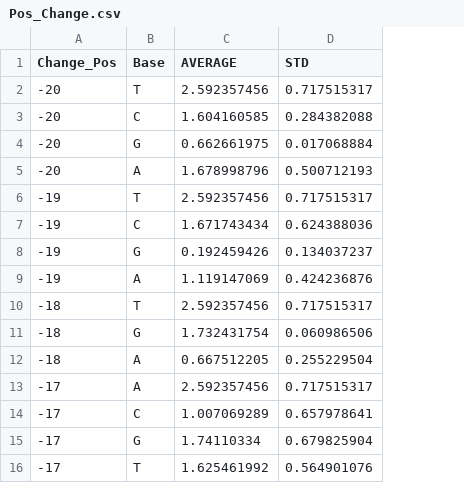
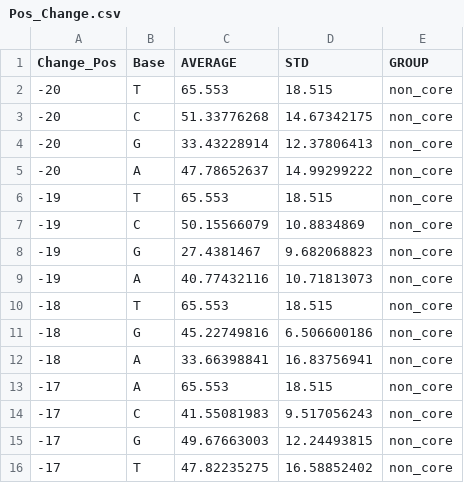
Before and after one commit to mholowko/Solaris, a CSV file: data/Pos_Change.csv, drawn as a sheet; only a part is shown; the diff covers the shown part only; the diff names each change by its address in the sheet, - before the commit and + after, or states it on an @@ line.

Commit message:
Made changes to paper requested by Cheng Soon. Added statistical test vs core vs non-core group.

```diff
--- a/data/Pos_Change.csv
+++ b/data/Pos_Change.csv
+column E (GROUP), rows 2-16: all non_core
-C2 (AVERAGE): 2.592357456
+C2 (AVERAGE): 65.553
-D2 (STD): 0.717515317
+D2 (STD): 18.515
-C3 (AVERAGE): 1.604160585
+C3 (AVERAGE): 51.33776268
-D3 (STD): 0.284382088
+D3 (STD): 14.67342175
-C4 (AVERAGE): 0.662661975
+C4 (AVERAGE): 33.43228914
-D4 (STD): 0.017068884
+D4 (STD): 12.37806413
-C5 (AVERAGE): 1.678998796
+C5 (AVERAGE): 47.78652637
-D5 (STD): 0.500712193
+D5 (STD): 14.99299222
-C6 (AVERAGE): 2.592357456
+C6 (AVERAGE): 65.553
-D6 (STD): 0.717515317
+D6 (STD): 18.515
-C7 (AVERAGE): 1.671743434
+C7 (AVERAGE): 50.15566079
-D7 (STD): 0.624388036
+D7 (STD): 10.8834869
-C8 (AVERAGE): 0.192459426
+C8 (AVERAGE): 27.4381467
-D8 (STD): 0.134037237
+D8 (STD): 9.682068823
-C9 (AVERAGE): 1.119147069
+C9 (AVERAGE): 40.77432116
-D9 (STD): 0.424236876
+D9 (STD): 10.71813073
-C10 (AVERAGE): 2.592357456
+C10 (AVERAGE): 65.553
-D10 (STD): 0.717515317
+D10 (STD): 18.515
-C11 (AVERAGE): 1.732431754
+C11 (AVERAGE): 45.22749816
-D11 (STD): 0.060986506
+D11 (STD): 6.506600186
-C12 (AVERAGE): 0.667512205
+C12 (AVERAGE): 33.66398841
-D12 (STD): 0.255229504
+D12 (STD): 16.83756941
-C13 (AVERAGE): 2.592357456
+C13 (AVERAGE): 65.553
-D13 (STD): 0.717515317
+D13 (STD): 18.515
-C14 (AVERAGE): 1.007069289
+C14 (AVERAGE): 41.55081983
-D14 (STD): 0.657978641
+D14 (STD): 9.517056243
-C15 (AVERAGE): 1.74110334
+C15 (AVERAGE): 49.67663003
-D15 (STD): 0.679825904
+D15 (STD): 12.24493815
-C16 (AVERAGE): 1.625461992
+C16 (AVERAGE): 47.82235275
-D16 (STD): 0.564901076
+D16 (STD): 16.58852402
```
Also changed, not shown: 128 edited cells elsewhere in this file, 10 other files.
